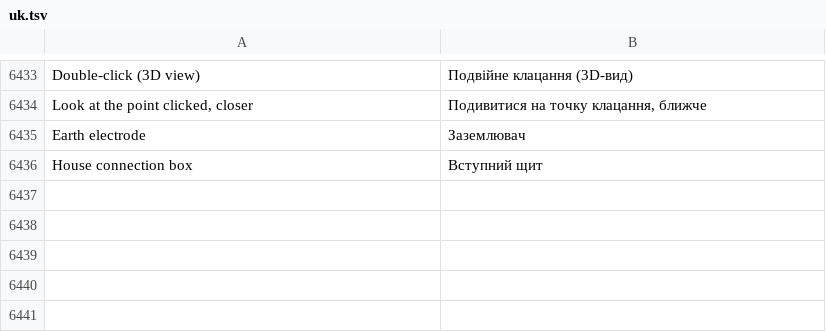
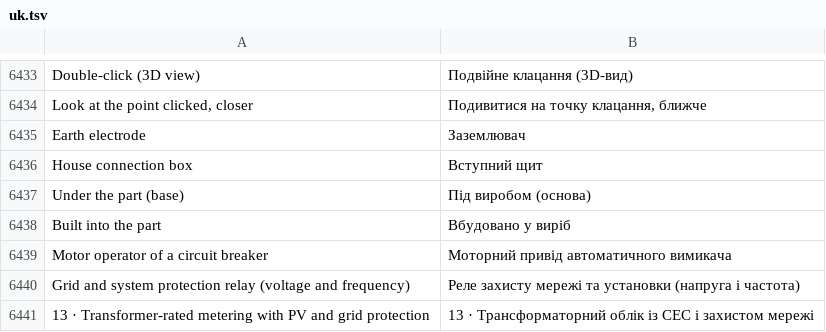
Before and after one commit to JukkaJor/OpenECraft, a TSV file: crates/openecraft-i18n/src/catalog/lang/uk.tsv, drawn as a sheet; only a part is shown, gaps mark what is left out.

```diff
--- a/crates/openecraft-i18n/src/catalog/lang/uk.tsv
+++ b/crates/openecraft-i18n/src/catalog/lang/uk.tsv
@@ -6436 +6436,6 @@ Earth electrode	Заземлювач
 House connection box	Вступний щит
+Under the part (base)	Під виробом (основа)
+Built into the part	Вбудовано у виріб
+Motor operator of a circuit breaker	Моторний привід автоматичного вимикача
+Grid and system protection relay (voltage and frequency)	Реле захисту мережі та установки (напруга і частота)
+13 · Transformer-rated metering with PV and grid protection	13 · Трансформаторний облік із СЕС і захистом мережі
```
Also changed, not shown: crates/openecraft-i18n/src/catalog/extra.tsv, crates/openecraft-i18n/src/catalog/lang/it.tsv, 33 other files.
